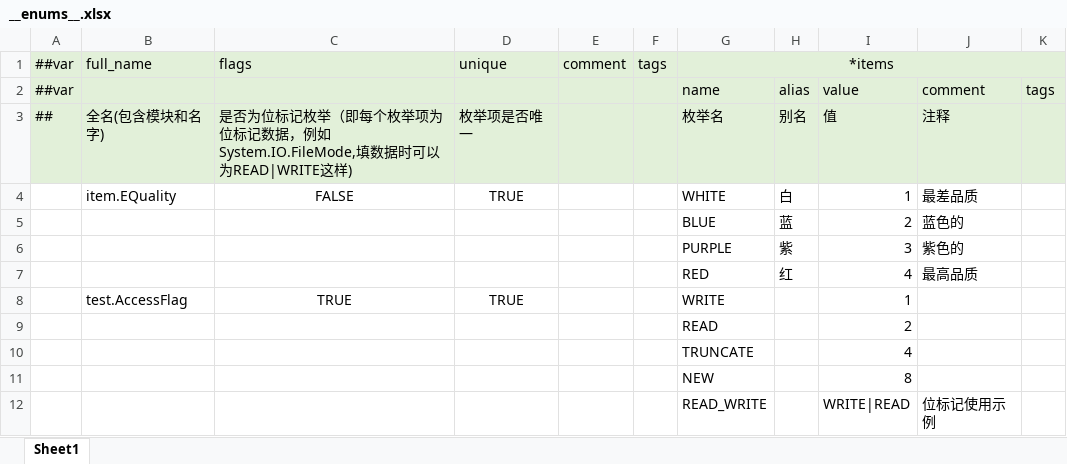
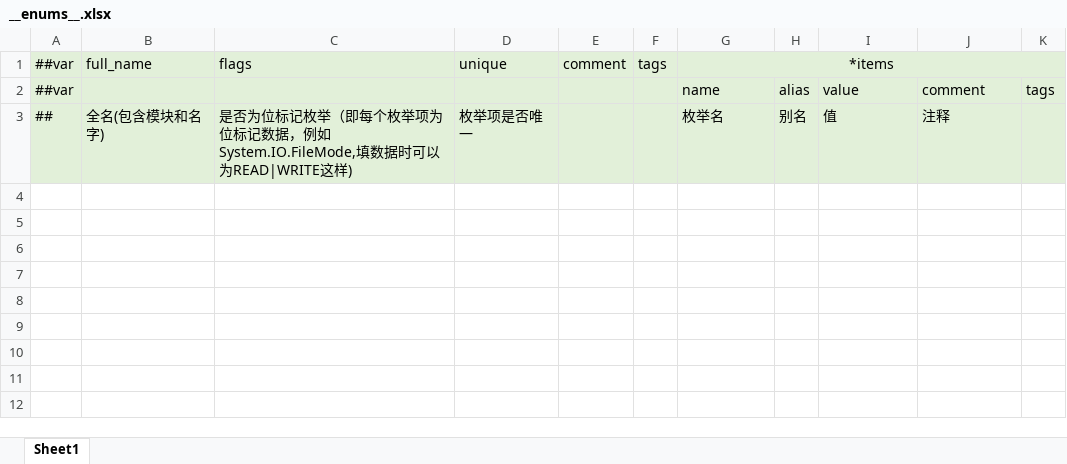
Before and after one commit to XuToWei/GameDevelopmentKit, an Excel workbook: Design/Excel/ET/Datas/__enums__.xlsx, sheet Sheet1, drawn as a sheet; values as stored, in another font and other column widths than the file's, no borders; the diff names each change by its address in the sheet, - before the commit and + after, or states it on an @@ line.

```diff
--- a/Design/Excel/ET/Datas/__enums__.xlsx (sheet Sheet1)
+++ b/Design/Excel/ET/Datas/__enums__.xlsx (sheet Sheet1)
-row 4:  | item.EQuality | FALSE | TRUE |  |  | WHITE | 白 | 1 | 最差品质
-row 5:  |  |  |  |  |  | BLUE | 蓝 | 2 | 蓝色的
-row 6:  |  |  |  |  |  | PURPLE | 紫 | 3 | 紫色的
-row 7:  |  |  |  |  |  | RED | 红 | 4 | 最高品质
-row 8:  | test.AccessFlag | TRUE | TRUE |  |  | WRITE |  | 1
-row 9:  |  |  |  |  |  | READ |  | 2
-row 10:  |  |  |  |  |  | TRUNCATE |  | 4
-row 11:  |  |  |  |  |  | NEW |  | 8
-row 12:  |  |  |  |  |  | READ_WRITE |  | WRITE|READ | 位标记使用示例
```
Also changed, not shown: Design/Excel/ET/Datas/__beans__.xlsx, 37 other files.
